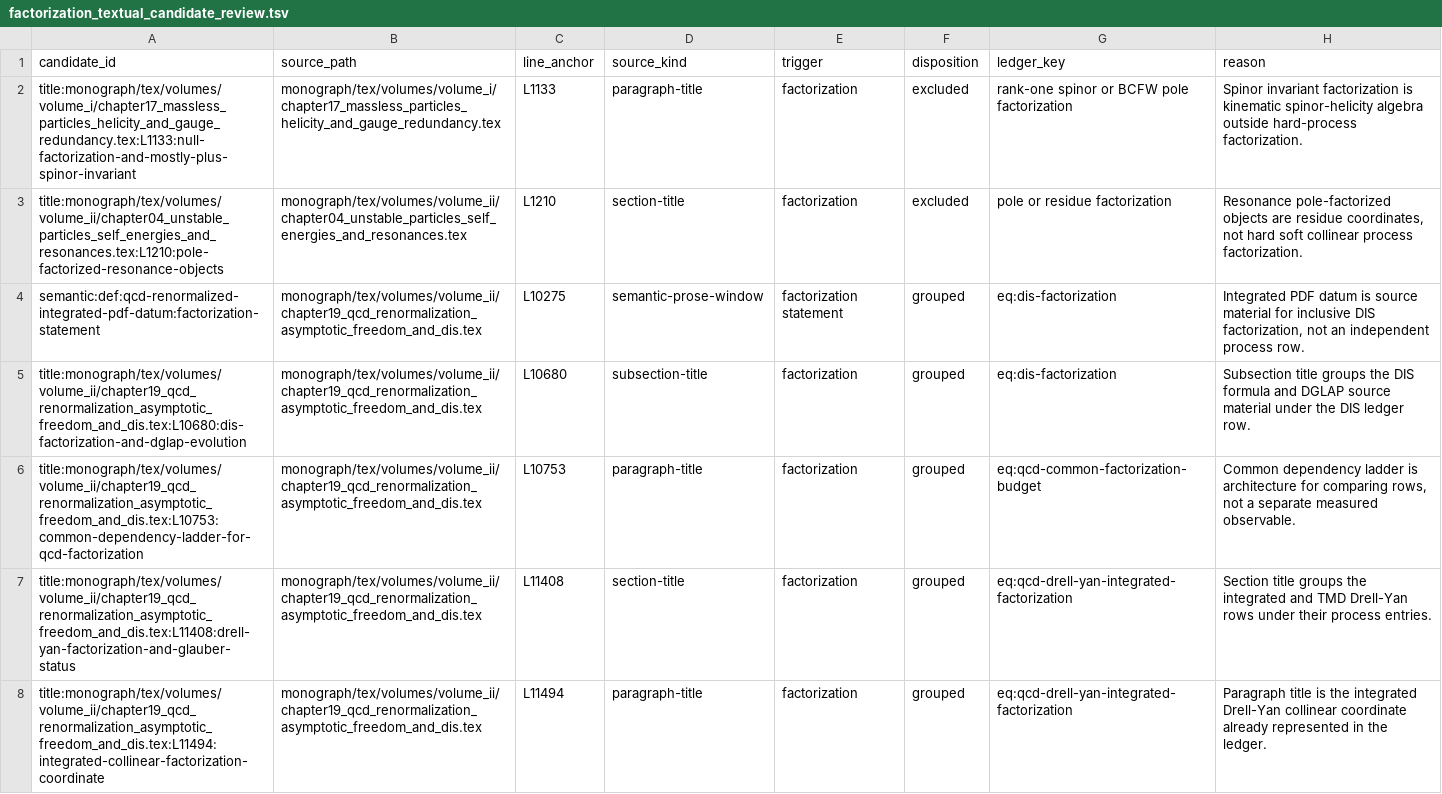
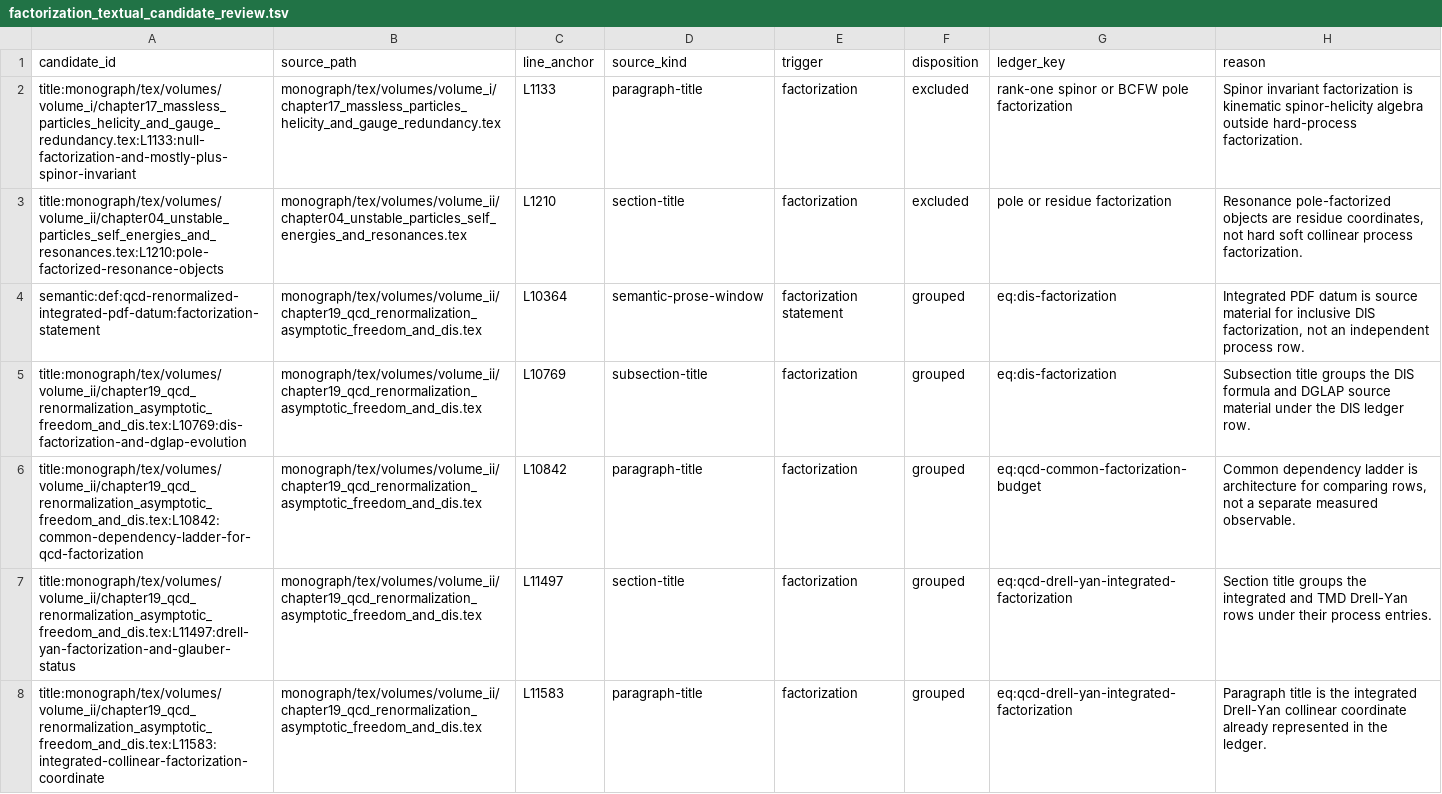
Before and after one commit to arivero/QFTbook, a TSV file: planning/factorization_textual_candidate_review.tsv, drawn as a sheet; only a part is shown; the diff covers the shown part only.

```diff
--- a/planning/factorization_textual_candidate_review.tsv
+++ b/planning/factorization_textual_candidate_review.tsv
@@ -3,6 +3,6 @@ title:monograph/tex/volumes/volume_i/chapter17_massless_particles_helicity_and_g
 title:monograph/tex/volumes/volume_ii/chapter04_unstable_particles_self_energies_and_resonances.tex:L1210:pole-factorized-resonance-objects	monograph/tex/volumes/volume_ii/chapter04_unstable_particles_self_energies_and_resonances.tex	L1210	section-title	factorization	excluded	pole or residue factorization	Resonance pole-factorized objects are residue coordinates, not hard soft collinear process factorization.
-semantic:def:qcd-renormalized-integrated-pdf-datum:factorization-statement	monograph/tex/volumes/volume_ii/chapter19_qcd_renormalization_asymptotic_freedom_and_dis.tex	L10275	semantic-prose-window	factorization statement	grouped	eq:dis-factorization	Integrated PDF datum is source material for inclusive DIS factorization, not an independent process row.
-title:monograph/tex/volumes/volume_ii/chapter19_qcd_renormalization_asymptotic_freedom_and_dis.tex:L10680:dis-factorization-and-dglap-evolution	monograph/tex/volumes/volume_ii/chapter19_qcd_renormalization_asymptotic_freedom_and_dis.tex	L10680	subsection-title	factorization	grouped	eq:dis-factorization	Subsection title groups the DIS formula and DGLAP source material under the DIS ledger row.
-title:monograph/tex/volumes/volume_ii/chapter19_qcd_renormalization_asymptotic_freedom_and_dis.tex:L10753:common-dependency-ladder-for-qcd-factorization	monograph/tex/volumes/volume_ii/chapter19_qcd_renormalization_asymptotic_freedom_and_dis.tex	L10753	paragraph-title	factorization	grouped	eq:qcd-common-factorization-budget	Common dependency ladder is architecture for comparing rows, not a separate measured observable.
-title:monograph/tex/volumes/volume_ii/chapter19_qcd_renormalization_asymptotic_freedom_and_dis.tex:L11408:drell-yan-factorization-and-glauber-status	monograph/tex/volumes/volume_ii/chapter19_qcd_renormalization_asymptotic_freedom_and_dis.tex	L11408	section-title	factorization	grouped	eq:qcd-drell-yan-integrated-factorization	Section title groups the integrated and TMD Drell-Yan rows under their process entries.
-title:monograph/tex/volumes/volume_ii/chapter19_qcd_renormalization_asymptotic_freedom_and_dis.tex:L11494:integrated-collinear-factorization-coordinate	monograph/tex/volumes/volume_ii/chapter19_qcd_renormalization_asymptotic_freedom_and_dis.tex	L11494	paragraph-title	factorization	grouped	eq:qcd-drell-yan-integrated-factorization	Paragraph title is the integrated Drell-Yan collinear coordinate already represented in the ledger.
+semantic:def:qcd-renormalized-integrated-pdf-datum:factorization-statement	monograph/tex/volumes/volume_ii/chapter19_qcd_renormalization_asymptotic_freedom_and_dis.tex	L10364	semantic-prose-window	factorization statement	grouped	eq:dis-factorization	Integrated PDF datum is source material for inclusive DIS factorization, not an independent process row.
+title:monograph/tex/volumes/volume_ii/chapter19_qcd_renormalization_asymptotic_freedom_and_dis.tex:L10769:dis-factorization-and-dglap-evolution	monograph/tex/volumes/volume_ii/chapter19_qcd_renormalization_asymptotic_freedom_and_dis.tex	L10769	subsection-title	factorization	grouped	eq:dis-factorization	Subsection title groups the DIS formula and DGLAP source material under the DIS ledger row.
+title:monograph/tex/volumes/volume_ii/chapter19_qcd_renormalization_asymptotic_freedom_and_dis.tex:L10842:common-dependency-ladder-for-qcd-factorization	monograph/tex/volumes/volume_ii/chapter19_qcd_renormalization_asymptotic_freedom_and_dis.tex	L10842	paragraph-title	factorization	grouped	eq:qcd-common-factorization-budget	Common dependency ladder is architecture for comparing rows, not a separate measured observable.
+title:monograph/tex/volumes/volume_ii/chapter19_qcd_renormalization_asymptotic_freedom_and_dis.tex:L11497:drell-yan-factorization-and-glauber-status	monograph/tex/volumes/volume_ii/chapter19_qcd_renormalization_asymptotic_freedom_and_dis.tex	L11497	section-title	factorization	grouped	eq:qcd-drell-yan-integrated-factorization	Section title groups the integrated and TMD Drell-Yan rows under their process entries.
+title:monograph/tex/volumes/volume_ii/chapter19_qcd_renormalization_asymptotic_freedom_and_dis.tex:L11583:integrated-collinear-factorization-coordinate	monograph/tex/volumes/volume_ii/chapter19_qcd_renormalization_asymptotic_freedom_and_dis.tex	L11583	paragraph-title	factorization	grouped	eq:qcd-drell-yan-integrated-factorization	Paragraph title is the integrated Drell-Yan collinear coordinate already represented in the ledger.
```
Also changed, not shown: 14 edited cells elsewhere in this file, 5 other files.
